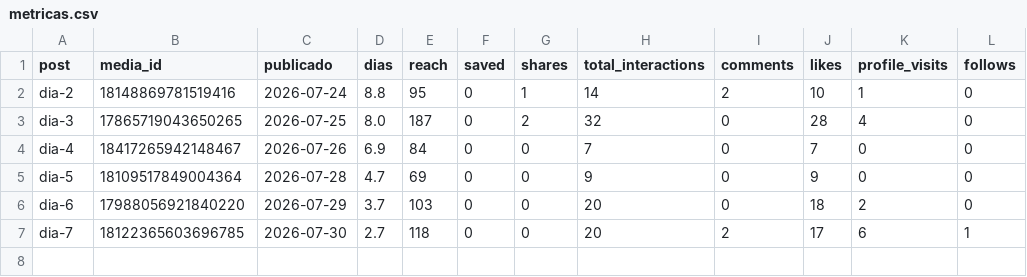
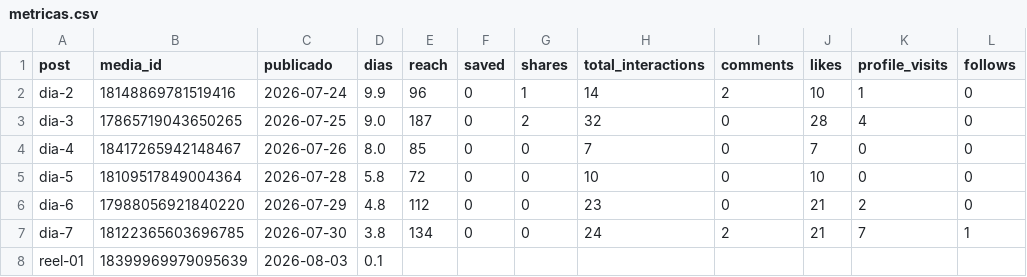
Before and after one commit to rautralma-web/trufquen-social, a CSV file: state/metricas.csv, drawn as a sheet.

Commit message:
métricas: actualización semanal

```diff
--- a/state/metricas.csv
+++ b/state/metricas.csv
@@ -1,7 +1,8 @@
 post,media_id,publicado,dias,reach,saved,shares,total_interactions,comments,likes,profile_visits,follows
-dia-2,18148869781519416,2026-07-24,8.8,95,0,1,14,2,10,1,0
-dia-3,17865719043650265,2026-07-25,8.0,187,0,2,32,0,28,4,0
-dia-4,18417265942148467,2026-07-26,6.9,84,0,0,7,0,7,0,0
-dia-5,18109517849004364,2026-07-28,4.7,69,0,0,9,0,9,0,0
-dia-6,17988056921840220,2026-07-29,3.7,103,0,0,20,0,18,2,0
-dia-7,18122365603696785,2026-07-30,2.7,118,0,0,20,2,17,6,1
+dia-2,18148869781519416,2026-07-24,9.9,96,0,1,14,2,10,1,0
+dia-3,17865719043650265,2026-07-25,9.0,187,0,2,32,0,28,4,0
+dia-4,18417265942148467,2026-07-26,8.0,85,0,0,7,0,7,0,0
+dia-5,18109517849004364,2026-07-28,5.8,72,0,0,10,0,10,0,0
+dia-6,17988056921840220,2026-07-29,4.8,112,0,0,23,0,21,2,0
+dia-7,18122365603696785,2026-07-30,3.8,134,0,0,24,2,21,7,1
+reel-01,18399969979095639,2026-08-03,0.1,,,,,,,,
```
